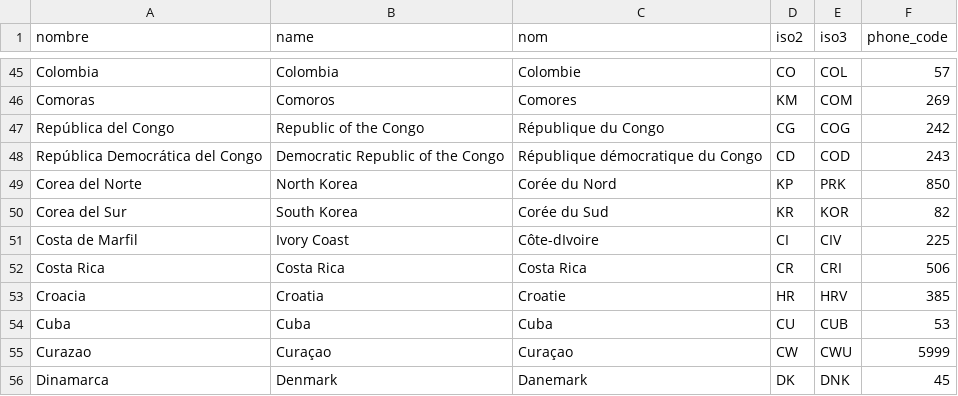
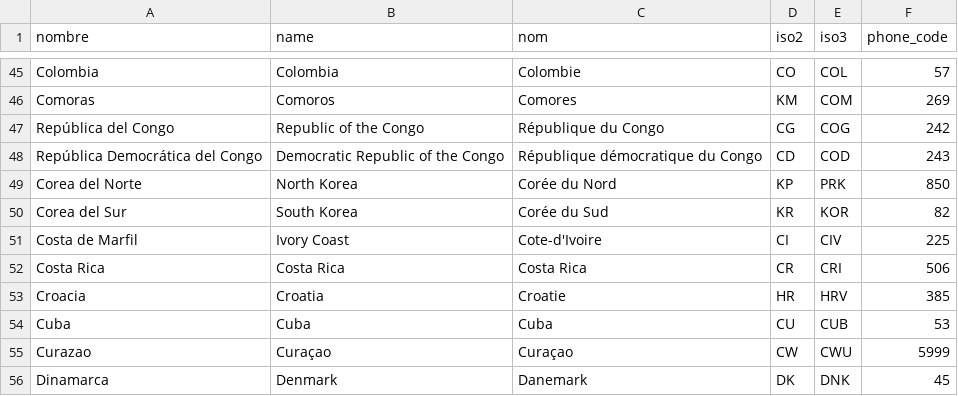
Before and after one commit to ssaid/trackmiles, a CSV file: server/flights/data/countries.csv, drawn as a sheet; only a part is shown, gaps mark what is left out.

Commit message:
[RM] ^ from name

```diff
--- a/server/flights/data/countries.csv
+++ b/server/flights/data/countries.csv
@@ -50,3 +50,3 @@ nombre,name,nom,iso2,iso3,phone_code
 "Corea del Sur","South Korea","Corée du Sud","KR","KOR","82"
-"Costa de Marfil","Ivory Coast","Côte-dIvoire","CI","CIV","225"
+"Costa de Marfil","Ivory Coast","Cote-d'Ivoire","CI","CIV","225"
 "Costa Rica","Costa Rica","Costa Rica","CR","CRI","506"
```
